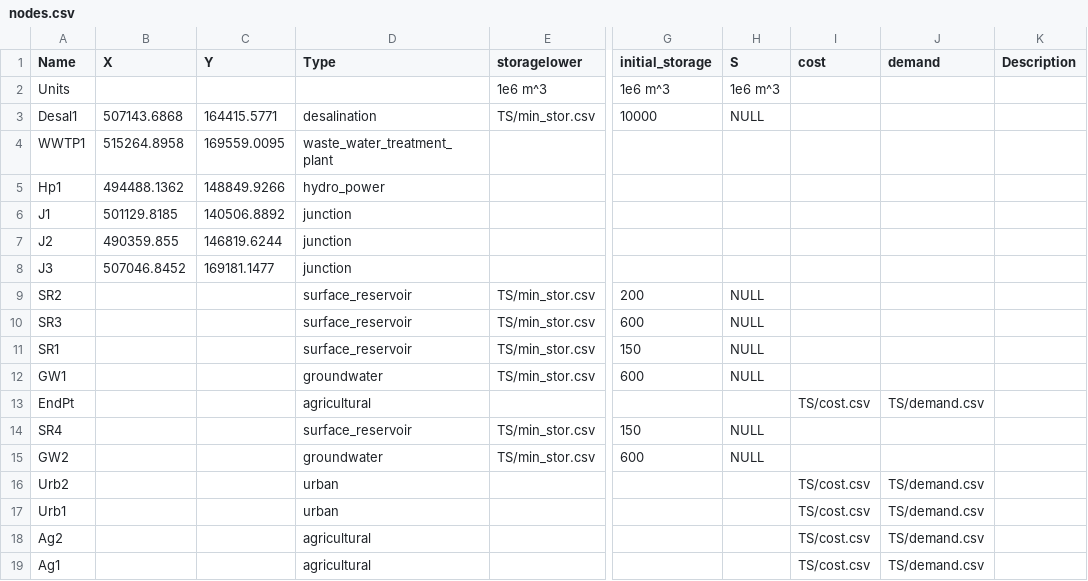
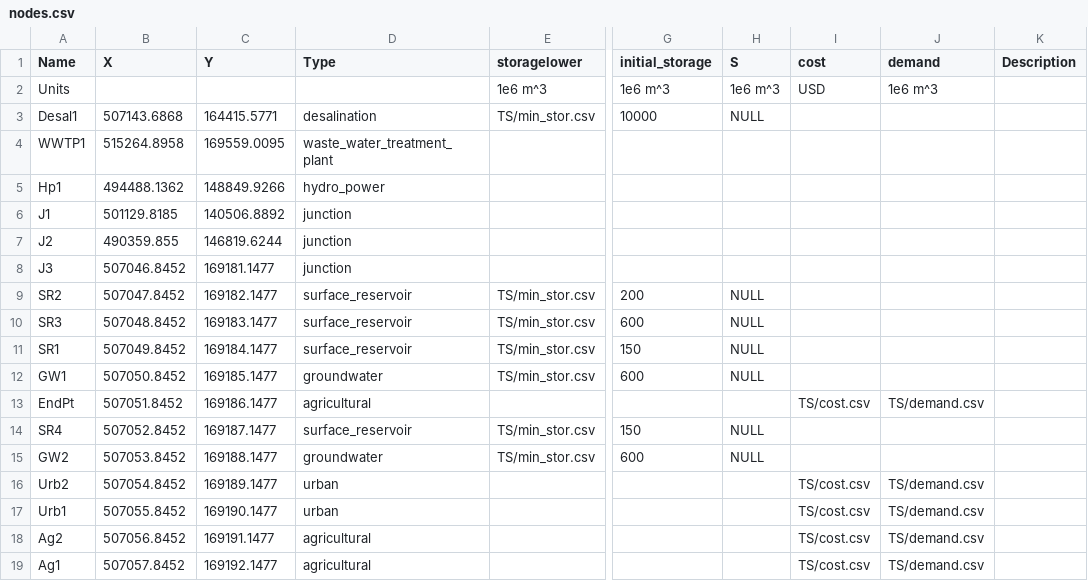
Before and after one commit to UMWRG/gams-app, a CSV file: tutorial/Demo_models/Demo3/csv_files/nodes.csv, drawn as a sheet; only a part is shown, gaps mark what is left out; the diff names each change by its address in the sheet, - before the commit and + after, or states it on an @@ line.

Commit message:
Demo 3 data now imports. Next step is to make sure it works with demo 3 model.

```diff
--- a/tutorial/Demo_models/Demo3/csv_files/nodes.csv
+++ b/tutorial/Demo_models/Demo3/csv_files/nodes.csv
-I2 (cost): (empty)
+I2 (cost): USD
-J2 (demand): (empty)
+J2 (demand): 1e6 m^3
-B9 (X): (empty)
+B9 (X): 507047.8452
-C9 (Y): (empty)
+C9 (Y): 169182.1477
-B10 (X): (empty)
+B10 (X): 507048.8452
-C10 (Y): (empty)
+C10 (Y): 169183.1477
-B11 (X): (empty)
+B11 (X): 507049.8452
-C11 (Y): (empty)
+C11 (Y): 169184.1477
-B12 (X): (empty)
+B12 (X): 507050.8452
-C12 (Y): (empty)
+C12 (Y): 169185.1477
-B13 (X): (empty)
+B13 (X): 507051.8452
-C13 (Y): (empty)
+C13 (Y): 169186.1477
-B14 (X): (empty)
+B14 (X): 507052.8452
-C14 (Y): (empty)
+C14 (Y): 169187.1477
-B15 (X): (empty)
+B15 (X): 507053.8452
-C15 (Y): (empty)
+C15 (Y): 169188.1477
-B16 (X): (empty)
+B16 (X): 507054.8452
-C16 (Y): (empty)
+C16 (Y): 169189.1477
-B17 (X): (empty)
+B17 (X): 507055.8452
-C17 (Y): (empty)
+C17 (Y): 169190.1477
-B18 (X): (empty)
+B18 (X): 507056.8452
-C18 (Y): (empty)
+C18 (Y): 169191.1477
-B19 (X): (empty)
+B19 (X): 507057.8452
-C19 (Y): (empty)
+C19 (Y): 169192.1477
```
Also changed, not shown: 3 other files.
